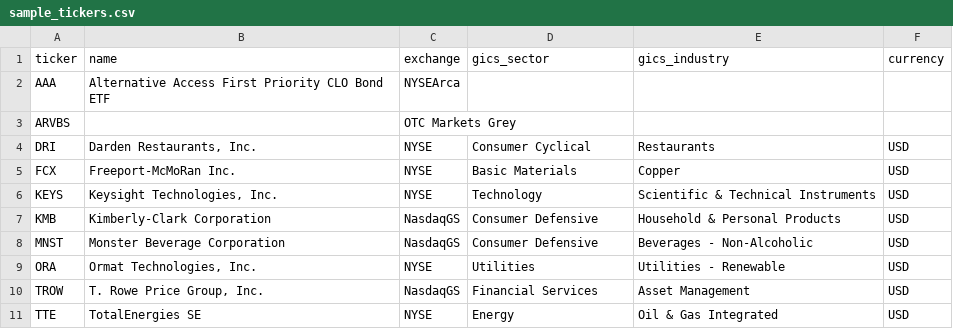
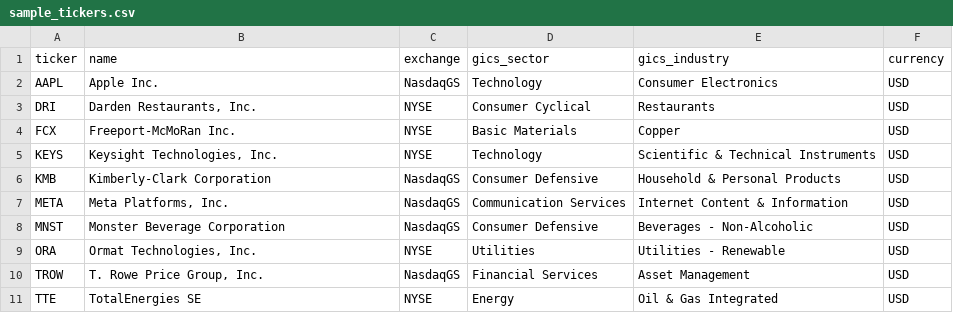
Before and after one commit to elphaim/multisector-pyFi, a CSV file: data/sample_tickers.csv, drawn as a sheet; removed rows and columns are numbered as before the commit, all else as after; the diff names each change by its address in the sheet, - before the commit and + after, or states it on an @@ line.

```diff
--- a/data/sample_tickers.csv
+++ b/data/sample_tickers.csv
-row 2: AAA | Alternative Access First Priority CLO Bond ETF | NYSEArca
-row 3: ARVBS |  | OTC Markets Grey
+row 2: AAPL | Apple Inc. | NasdaqGS | Technology | Consumer Electronics | USD
+row 7: META | Meta Platforms, Inc. | NasdaqGS | Communication Services | Internet Content & Information | USD
```
Also changed, not shown: data/sample_fundamentals.csv, 1 other file.
